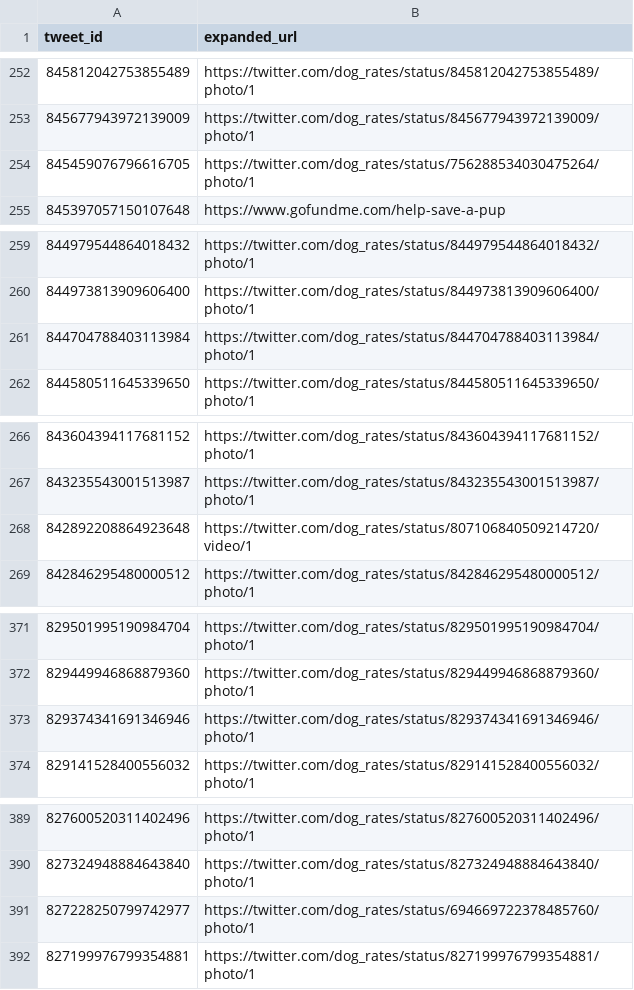
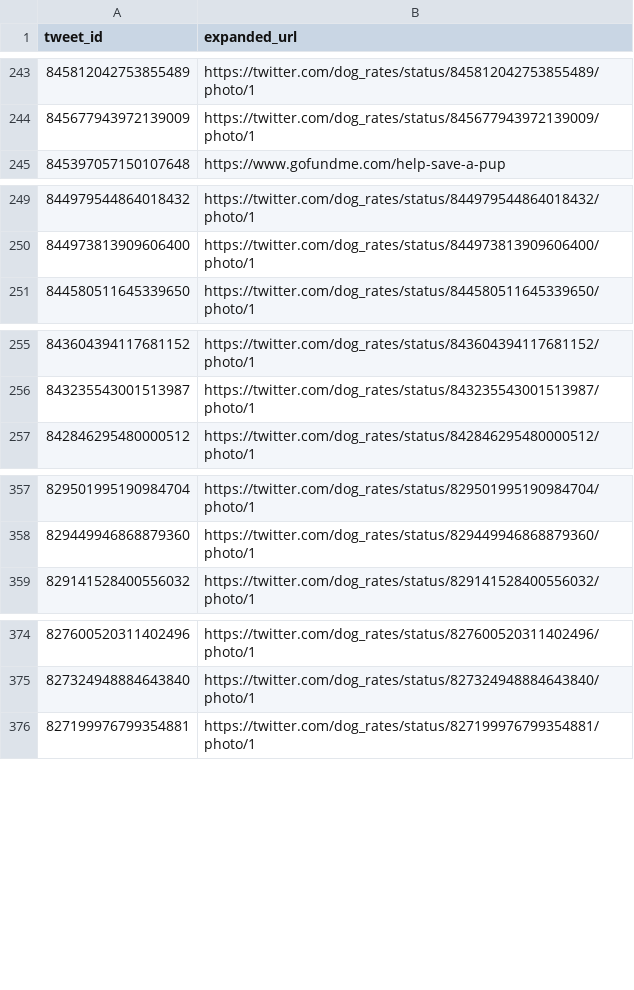
Before and after one commit to benvens-udacity/wrangle-and-analyze-data, a CSV file: clean/twitter_archive_urls.csv, drawn as a sheet; only a part is shown, gaps mark what is left out; the diff covers the shown part only; the diff names each change by its address in the sheet, - before the commit and + after, or states it on an @@ line.

```diff
--- a/clean/twitter_archive_urls.csv
+++ b/clean/twitter_archive_urls.csv
-row 254: 845459076796616705 | https://twitter.com/dog_rates/status/756288534030475264/photo/1
-row 261: 844704788403113984 | https://twitter.com/dog_rates/status/844704788403113984/photo/1
-row 268: 842892208864923648 | https://twitter.com/dog_rates/status/807106840509214720/video/1
-row 373: 829374341691346946 | https://twitter.com/dog_rates/status/829374341691346946/photo/1
-row 391: 827228250799742977 | https://twitter.com/dog_rates/status/694669722378485760/photo/1
```
Also changed, not shown: 20 removed rows elsewhere in this file, clean/twitter_archive_master.csv, 2 other files.
